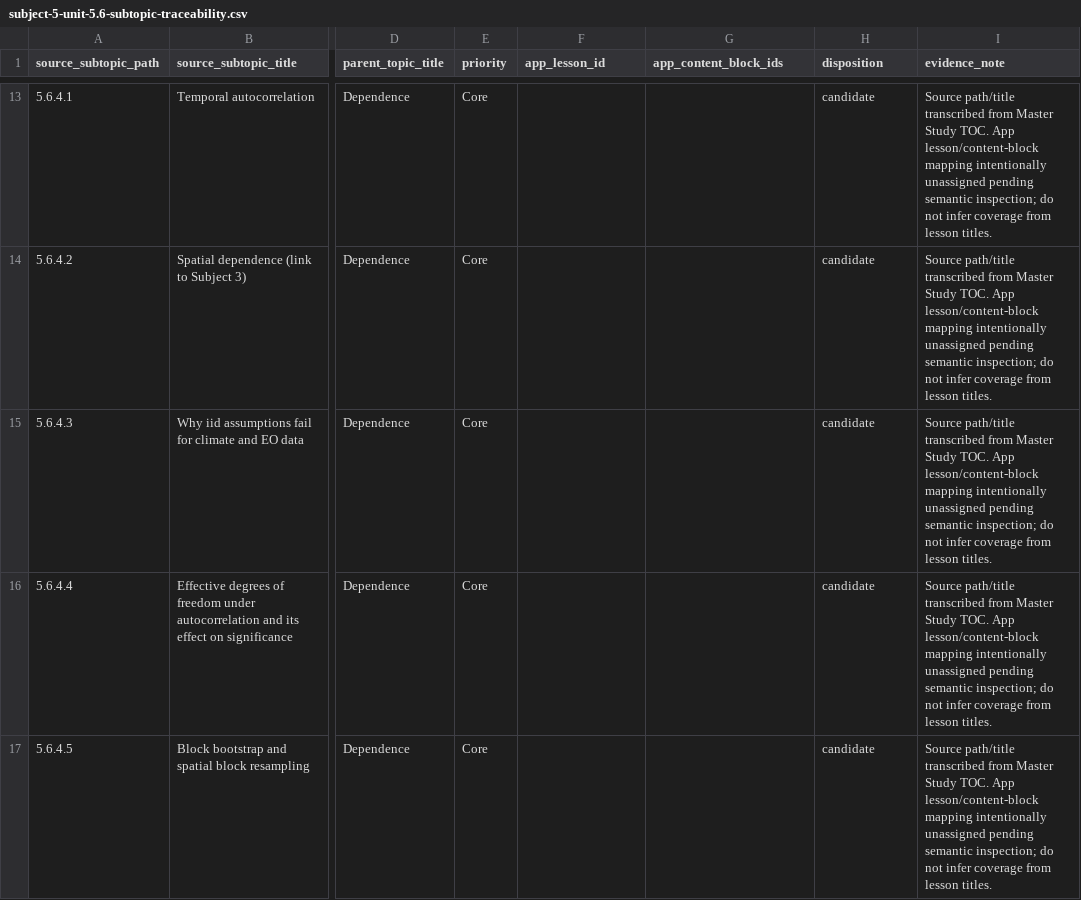
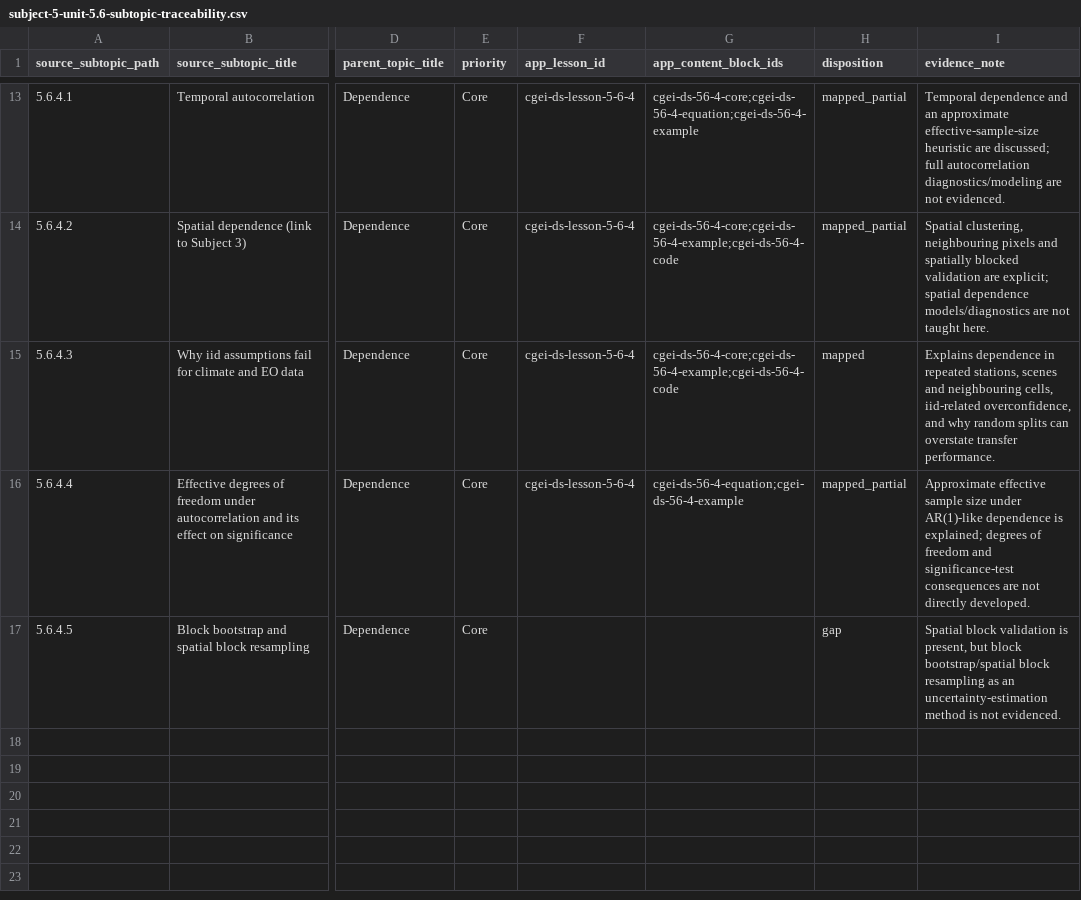
Before and after one commit to musab-shahid/my-study, a CSV file: docs/cgei/subject-5-unit-5.6-subtopic-traceability.csv, drawn as a sheet; only a part is shown, gaps mark what is left out; the diff covers the shown part only; the diff names each change by its address in the sheet, - before the commit and + after, or states it on an @@ line.

Commit message:
Audit Unit 5.6 traceability against lesson content

```diff
--- a/docs/cgei/subject-5-unit-5.6-subtopic-traceability.csv
+++ b/docs/cgei/subject-5-unit-5.6-subtopic-traceability.csv
-F13:F16 (app_lesson_id): (empty)
+F13:F16 (app_lesson_id): cgei-ds-lesson-5-6-4
-G13 (app_content_block_ids): (empty)
+G13 (app_content_block_ids): cgei-ds-56-4-core;cgei-ds-56-4-equation;cgei-ds-56-4-example
-H13:H14 (disposition): candidate
+H13:H14 (disposition): mapped_partial
-I13 (evidence_note): Source path/title transcribed from Master Study TOC. App lesson/content-block mapping intentionally unassigned pending semantic inspection; do not infer coverage from lesson titles.
+I13 (evidence_note): Temporal dependence and an approximate effective-sample-size heuristic are discussed; full autocorrelation diagnostics/modeling are not evidenced.
-G14:G15 (app_content_block_ids): (empty)
+G14:G15 (app_content_block_ids): cgei-ds-56-4-core;cgei-ds-56-4-example;cgei-ds-56-4-code
-I14 (evidence_note): Source path/title transcribed from Master Study TOC. App lesson/content-block mapping intentionally unassigned pending semantic inspection; do not infer coverage from lesson titles.
+I14 (evidence_note): Spatial clustering, neighbouring pixels and spatially blocked validation are explicit; spatial dependence models/diagnostics are not taught here.
-H15 (disposition): candidate
+H15 (disposition): mapped
-I15 (evidence_note): Source path/title transcribed from Master Study TOC. App lesson/content-block mapping intentionally unassigned pending semantic inspection; do not infer coverage from lesson titles.
+I15 (evidence_note): Explains dependence in repeated stations, scenes and neighbouring cells, iid-related overconfidence, and why random splits can overstate transfer performance.
-G16 (app_content_block_ids): (empty)
+G16 (app_content_block_ids): cgei-ds-56-4-equation;cgei-ds-56-4-example
-H16 (disposition): candidate
+H16 (disposition): mapped_partial
-I16 (evidence_note): Source path/title transcribed from Master Study TOC. App lesson/content-block mapping intentionally unassigned pending semantic inspection; do not infer coverage from lesson titles.
+I16 (evidence_note): Approximate effective sample size under AR(1)-like dependence is explained; degrees of freedom and significance-test consequences are not directly developed.
-H17 (disposition): candidate
+H17 (disposition): gap
-I17 (evidence_note): Source path/title transcribed from Master Study TOC. App lesson/content-block mapping intentionally unassigned pending semantic inspection; do not infer coverage from lesson titles.
+I17 (evidence_note): Spatial block validation is present, but block bootstrap/spatial block resampling as an uncertainty-estimation method is not evidenced.
```
Also changed, not shown: 34 edited cells elsewhere in this file.
